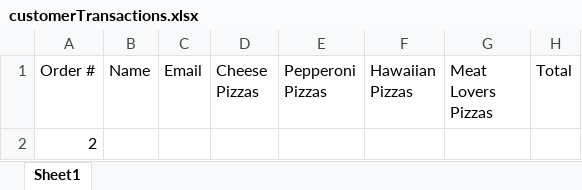
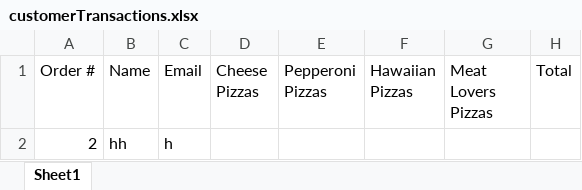
Before and after one commit to dac0d3/pythonWarriors, an Excel workbook: customerTransactions.xlsx, sheet Sheet1, drawn as a sheet; values as stored, in another font and other column widths than the file's, no borders; the diff names each change by its address in the sheet, - before the commit and + after, or states it on an @@ line.

```diff
--- a/customerTransactions.xlsx (sheet Sheet1)
+++ b/customerTransactions.xlsx (sheet Sheet1)
-B2 (Name): (empty)
+B2 (Name): hh
-C2 (Email): (empty)
+C2 (Email): h
```
Also changed, not shown: pythonParlorInventory.xlsx, 1 other file.
